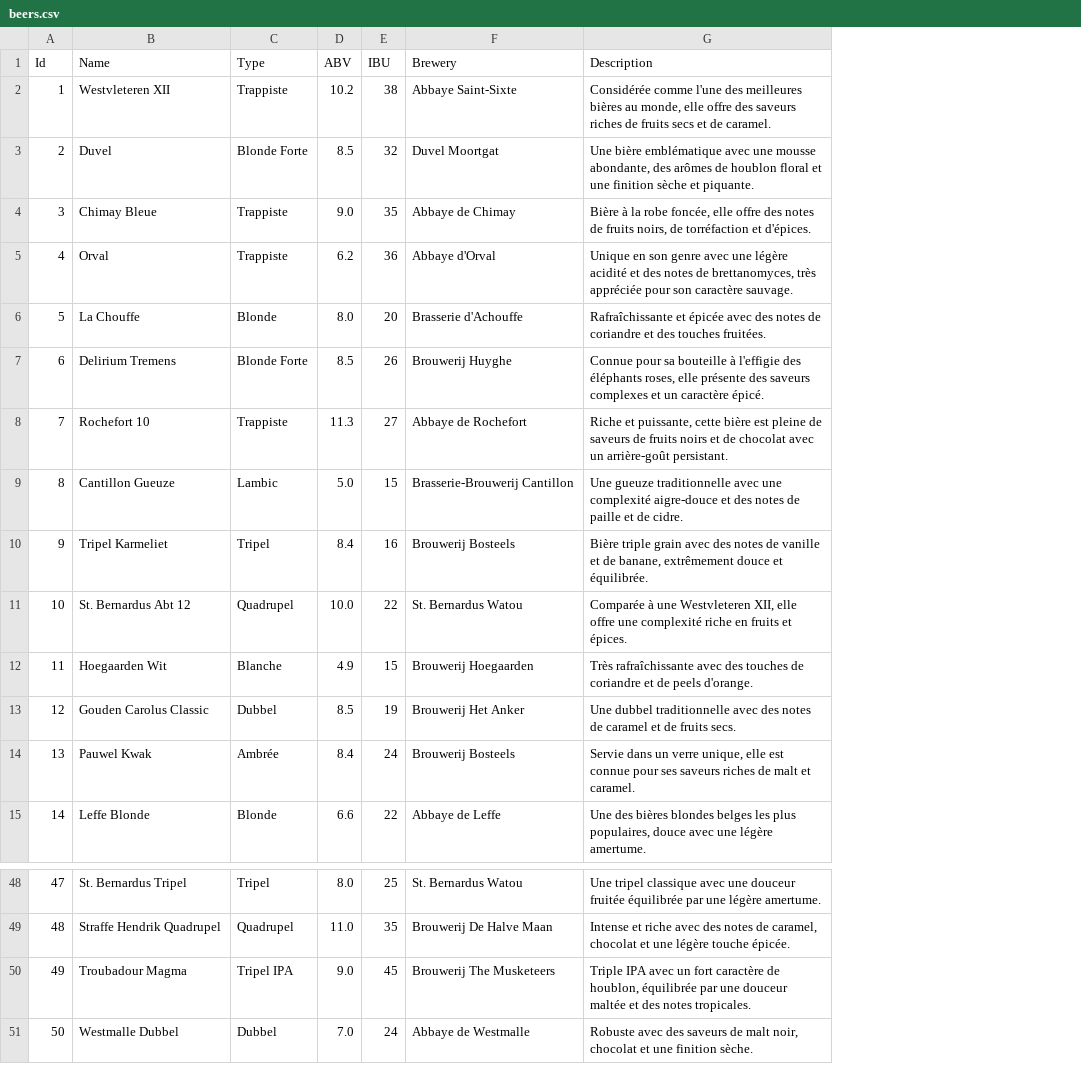
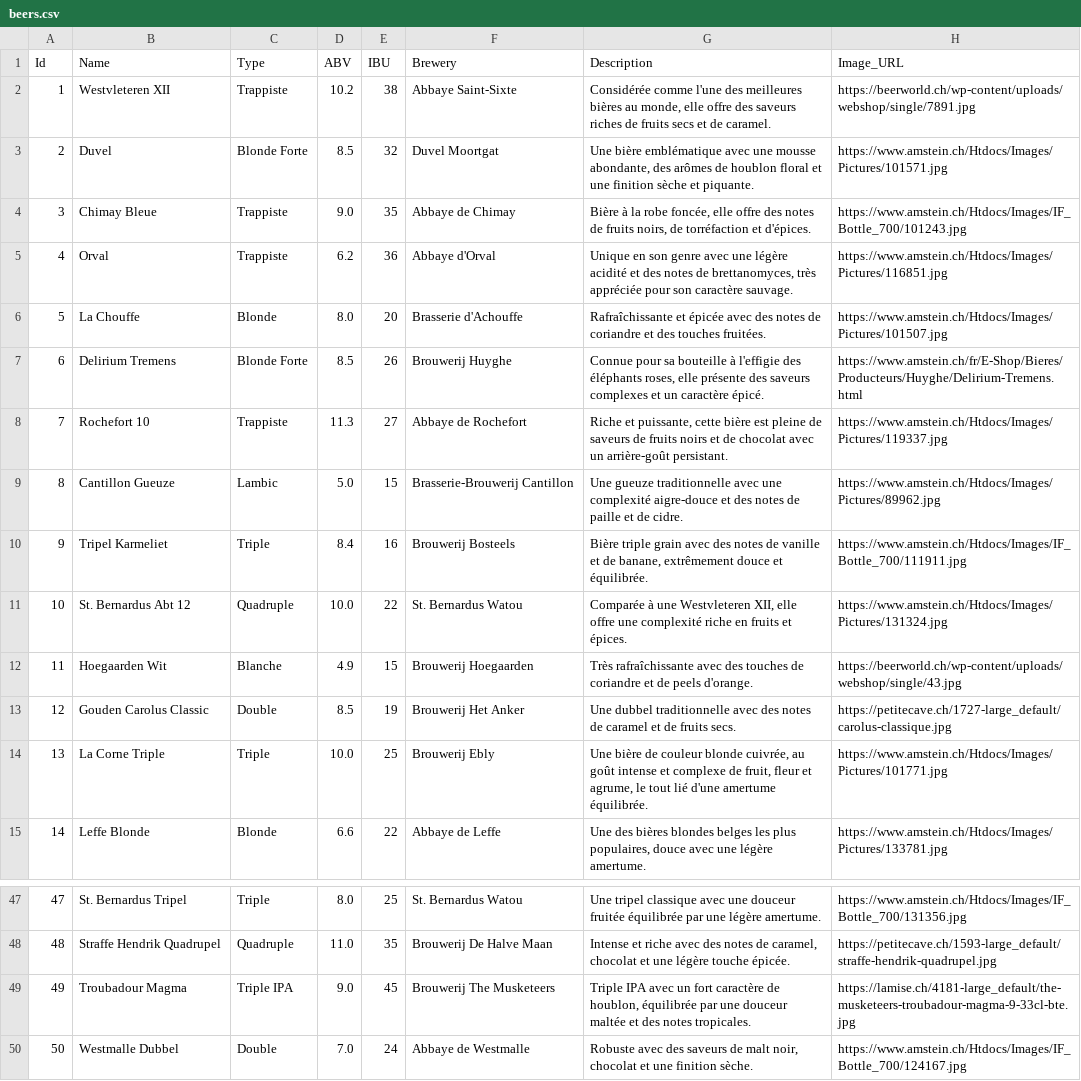
Before and after one commit to marion2561/RDF_Belga, a CSV file: API_Beers/beers.csv, drawn as a sheet; only a part is shown, gaps mark what is left out; removed rows and columns are numbered as before the commit, all else as after; the diff covers the shown part only; the diff names each change by its address in the sheet, - before the commit and + after, or states it on an @@ line.

Commit message:
[feat]: added Image_URL for each bee

```diff
--- a/API_Beers/beers.csv
+++ b/API_Beers/beers.csv
+column H (Image_URL), rows 2-13: https://beerworld.ch/wp-content/uploads/webshop/single/7891.jpg | https://www.amstein.ch/Htdocs/Images/Pictures/101571.jpg | https://www.amstein.ch/Htdocs/Images/IF_Bottle_700/101243.jpg | https://www.amstein.ch/Htdocs/Images/Pictures/116851.jpg | https://www.amstein.ch/Htdocs/Images/Pictures/101507.jpg | https://www.amstein.ch/fr/E-Shop/Bieres/Producteurs/Huyghe/Delirium-Tremens.html | https://www.amstein.ch/Htdocs/Images/Pictures/119337.jpg | https://www.amstein.ch/Htdocs/Images/Pictures/89962.jpg | https://www.amstein.ch/Htdocs/Images/IF_Bottle_700/111911.jpg | https://www.amstein.ch/Htdocs/Images/Pictures/131324.jpg | https://beerworld.ch/wp-content/uploads/webshop/single/43.jpg | https://petitecave.ch/1727-large_default/carolus-classique.jpg; row 15: https://www.amstein.ch/Htdocs/Images/Pictures/133781.jpg; rows 47-50: https://www.amstein.ch/Htdocs/Images/IF_Bottle_700/131356.jpg | https://petitecave.ch/1593-large_default/straffe-hendrik-quadrupel.jpg | https://lamise.ch/4181-large_default/the-musketeers-troubadour-magma-9-33cl-bte.jpg | https://www.amstein.ch/Htdocs/Images/IF_Bottle_700/124167.jpg
-C10 (Type): Tripel
+C10 (Type): Triple
-C11 (Type): Quadrupel
+C11 (Type): Quadruple
-C13 (Type): Dubbel
+C13 (Type): Double
-row 14: 13 | Pauwel Kwak | Ambrée | 8.4 | 24 | Brouwerij Bosteels | Servie dans un verre unique, elle est connue pour ses saveurs riches de malt et caramel.
+row 14: 13 | La Corne Triple | Triple | 10.0 | 25 | Brouwerij Ebly | Une bière de couleur blonde cuivrée, au goût intense et complexe de fruit, fleur et agrume, le tout lié d'une amertume équilibrée. | https://www.amstein.ch/Htdocs/Images/Pictures/101771.jpg
-C47 (Type): Tripel
+C47 (Type): Triple
-C48 (Type): Quadrupel
+C48 (Type): Quadruple
-C49 (Type): Tripel IPA
+C49 (Type): Triple IPA
-C50 (Type): Dubbel
+C50 (Type): Double
```
Also changed, not shown: 4 added rows, 5 removed rows and 9 edited cells elsewhere in this file.
